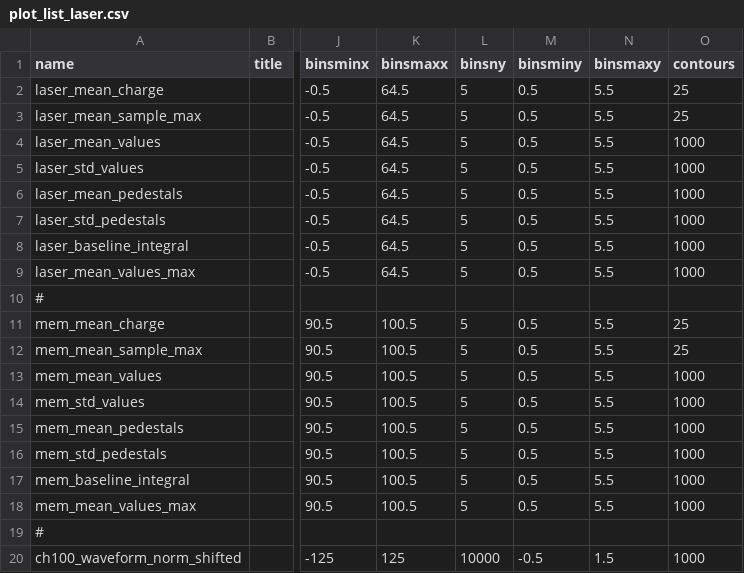
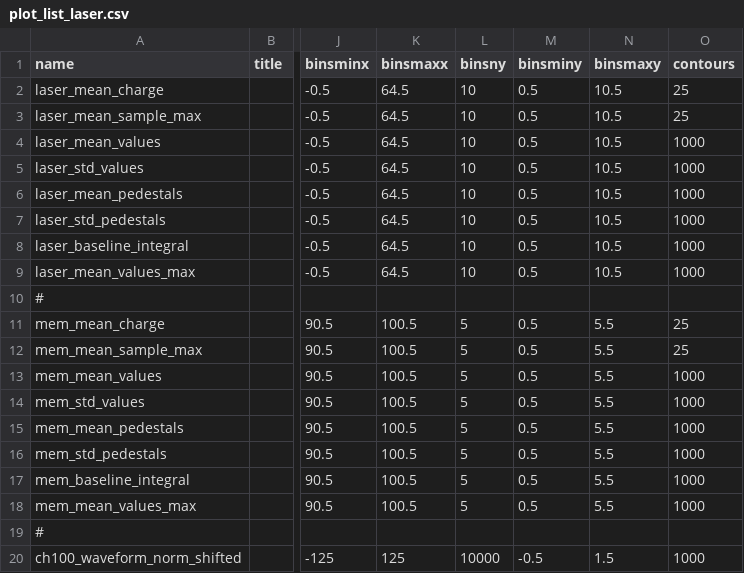
Before and after one commit to faiella1920289-create/ECAL_TB2025, a CSV file: plotlists/plot_list_laser.csv, drawn as a sheet; only a part is shown, gaps mark what is left out; the diff names each change by its address in the sheet, - before the commit and + after, or states it on an @@ line.

```diff
--- a/plotlists/plot_list_laser.csv
+++ b/plotlists/plot_list_laser.csv
-L2:L9 (binsny): 5
+L2:L9 (binsny): 10
-N2:N9 (binsmaxy): 5.5
+N2:N9 (binsmaxy): 10.5
```
Also changed, not shown: plotlists/plot_list_beam.csv, 4 other files.
